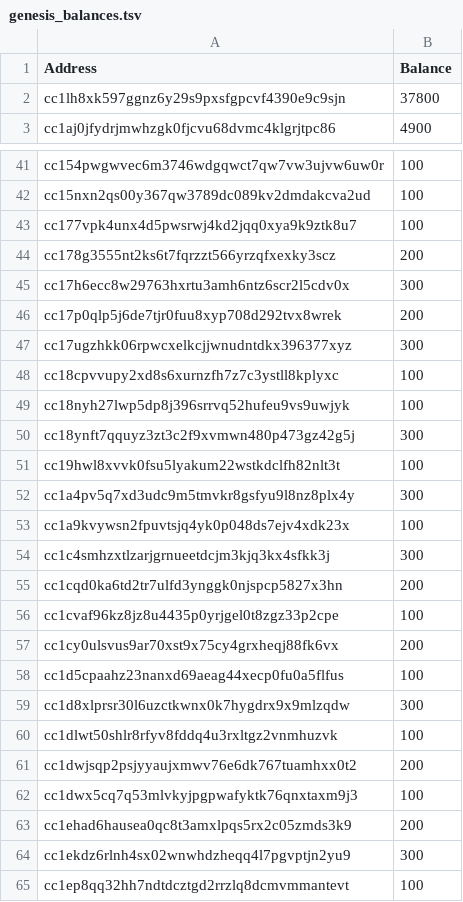
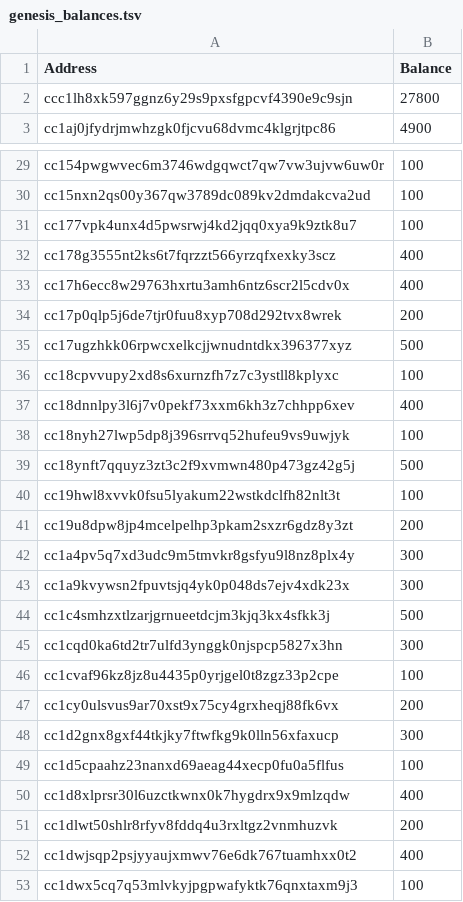
Before and after one commit to DecentralCardGame/Cardchain, a TSV file: scripts/genesis_balances.tsv, drawn as a sheet; only a part is shown, gaps mark what is left out; the shorter side is filled out with more unchanged rows; the diff covers the shown part only.

Commit message:
update airdrop balances

```diff
--- a/scripts/genesis_balances.tsv
+++ b/scripts/genesis_balances.tsv
@@ -1,3 +1,3 @@
 Address	Balance
-cc1lh8xk597ggnz6y29s9pxsfgpcvf4390e9c9sjn	37800
+ccc1lh8xk597ggnz6y29s9pxsfgpcvf4390e9c9sjn	27800
 cc1aj0jfydrjmwhzgk0fjcvu68dvmc4klgrjtpc86	4900
@@ -43,20 +31,23 @@ cc15nxn2qs00y367qw3789dc089kv2dmdakcva2ud	100
 cc177vpk4unx4d5pwsrwj4kd2jqq0xya9k9ztk8u7	100
-cc178g3555nt2ks6t7fqrzzt566yrzqfxexky3scz	200
-cc17h6ecc8w29763hxrtu3amh6ntz6scr2l5cdv0x	300
+cc178g3555nt2ks6t7fqrzzt566yrzqfxexky3scz	400
+cc17h6ecc8w29763hxrtu3amh6ntz6scr2l5cdv0x	400
 cc17p0qlp5j6de7tjr0fuu8xyp708d292tvx8wrek	200
-cc17ugzhkk06rpwcxelkcjjwnudntdkx396377xyz	300
+cc17ugzhkk06rpwcxelkcjjwnudntdkx396377xyz	500
 cc18cpvvupy2xd8s6xurnzfh7z7c3ystll8kplyxc	100
+cc18dnnlpy3l6j7v0pekf73xxm6kh3z7chhpp6xev	400
 cc18nyh27lwp5dp8j396srrvq52hufeu9vs9uwjyk	100
-cc18ynft7qquyz3zt3c2f9xvmwn480p473gz42g5j	300
+cc18ynft7qquyz3zt3c2f9xvmwn480p473gz42g5j	500
 cc19hwl8xvvk0fsu5lyakum22wstkdclfh82nlt3t	100
+cc19u8dpw8jp4mcelpelhp3pkam2sxzr6gdz8y3zt	200
 cc1a4pv5q7xd3udc9m5tmvkr8gsfyu9l8nz8plx4y	300
-cc1a9kvywsn2fpuvtsjq4yk0p048ds7ejv4xdk23x	100
-cc1c4smhzxtlzarjgrnueetdcjm3kjq3kx4sfkk3j	300
-cc1cqd0ka6td2tr7ulfd3ynggk0njspcp5827x3hn	200
+cc1a9kvywsn2fpuvtsjq4yk0p048ds7ejv4xdk23x	300
+cc1c4smhzxtlzarjgrnueetdcjm3kjq3kx4sfkk3j	500
+cc1cqd0ka6td2tr7ulfd3ynggk0njspcp5827x3hn	300
 cc1cvaf96kz8jz8u4435p0yrjgel0t8zgz33p2cpe	100
 cc1cy0ulsvus9ar70xst9x75cy4grxheqj88fk6vx	200
+cc1d2gnx8gxf44tkjky7ftwfkg9k0lln56xfaxucp	300
 cc1d5cpaahz23nanxd69aeag44xecp0fu0a5flfus	100
-cc1d8xlprsr30l6uzctkwnx0k7hygdrx9x9mlzqdw	300
-cc1dlwt50shlr8rfyv8fddq4u3rxltgz2vnmhuzvk	100
-cc1dwjsqp2psjyyaujxmwv76e6dk767tuamhxx0t2	200
+cc1d8xlprsr30l6uzctkwnx0k7hygdrx9x9mlzqdw	400
+cc1dlwt50shlr8rfyv8fddq4u3rxltgz2vnmhuzvk	200
+cc1dwjsqp2psjyyaujxmwv76e6dk767tuamhxx0t2	400
 cc1dwx5cq7q53mlvkyjpgpwafyktk76qnxtaxm9j3	100
```
Also changed, not shown: 12 added rows, 3 removed rows, 8 moved rows and 23 edited cells elsewhere in this file.
